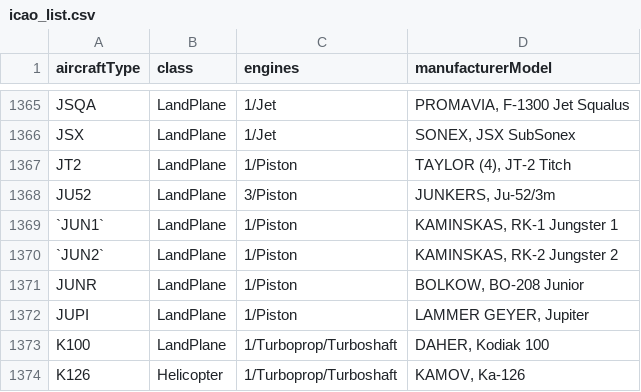
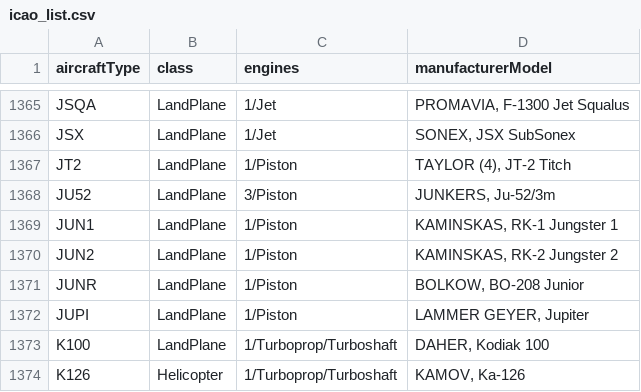
Before and after one commit to despaintroy/flight-tracker, a CSV file: public/icao_list.csv, drawn as a sheet; only a part is shown, gaps mark what is left out.

Commit message:
aircraft type info, remove list demo

```diff
--- a/public/icao_list.csv
+++ b/public/icao_list.csv
@@ -1368,4 +1368,4 @@ JT2,LandPlane,1/Piston,"TAYLOR (4), JT-2 Titch"
 JU52,LandPlane,3/Piston,"JUNKERS, Ju-52/3m"
-`JUN1`,LandPlane,1/Piston,"KAMINSKAS, RK-1 Jungster 1"
-`JUN2`,LandPlane,1/Piston,"KAMINSKAS, RK-2 Jungster 2"
+JUN1,LandPlane,1/Piston,"KAMINSKAS, RK-1 Jungster 1"
+JUN2,LandPlane,1/Piston,"KAMINSKAS, RK-2 Jungster 2"
 JUNR,LandPlane,1/Piston,"BOLKOW, BO-208 Junior"
```
Also changed, not shown: 3 other files.
